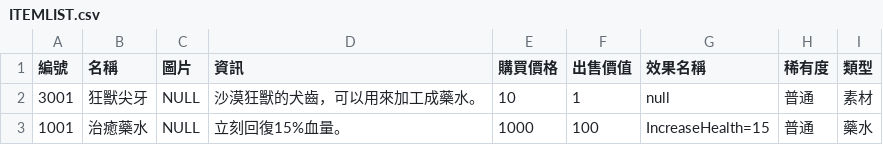
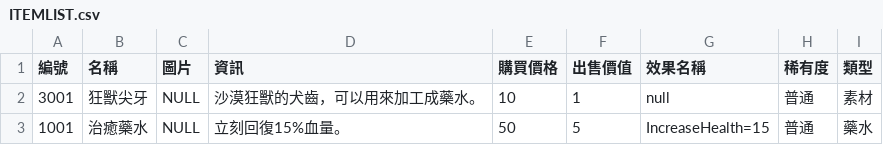
Before and after one commit to yucheng0210/Card, a CSV file: Assets/StreamingAssets/ITEMLIST.csv, drawn as a sheet.

```diff
--- a/Assets/StreamingAssets/ITEMLIST.csv
+++ b/Assets/StreamingAssets/ITEMLIST.csv
@@ -2,2 +2,2 @@
 3001,狂獸尖牙,NULL,沙漠狂獸的犬齒，可以用來加工成藥水。,10,1,null,普通,素材
-1001,治癒藥水,NULL,立刻回復15%血量。,1000,100,IncreaseHealth=15,普通,藥水
+1001,治癒藥水,NULL,立刻回復15%血量。,50,5,IncreaseHealth=15,普通,藥水
```
Also changed, not shown: 10 other files.
